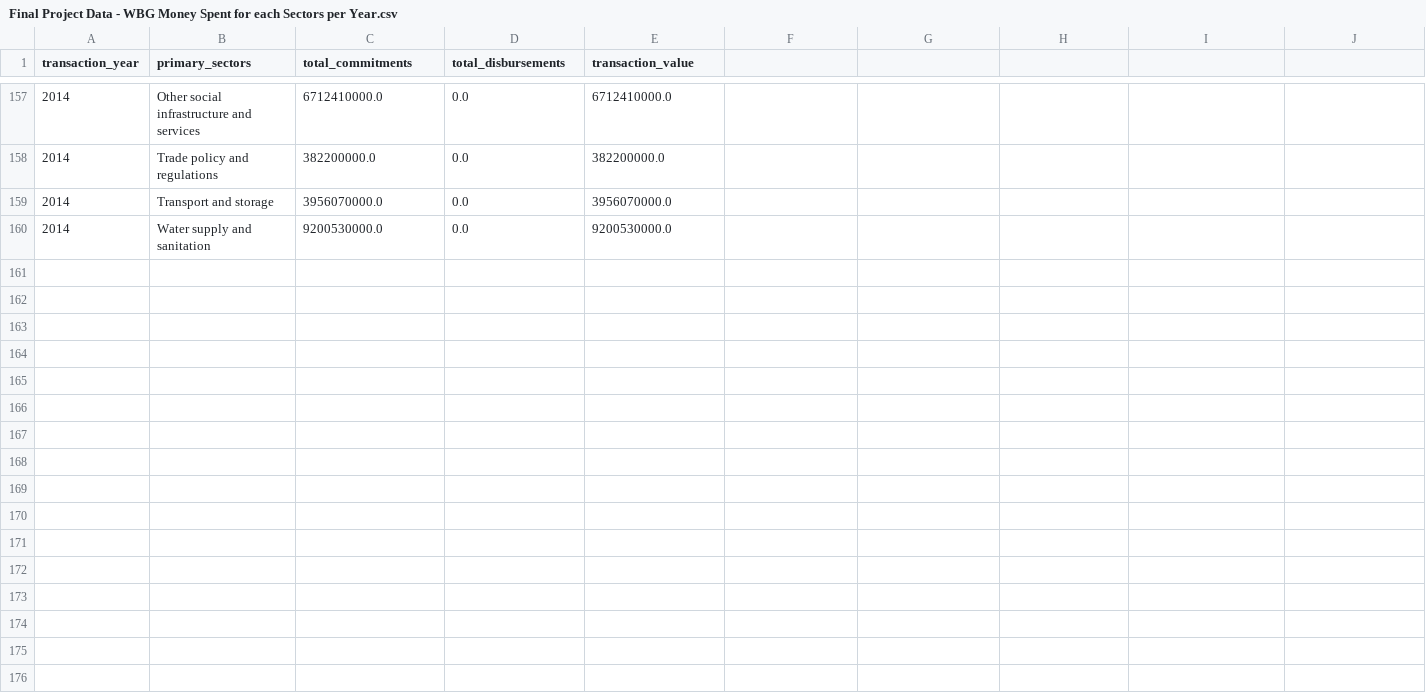
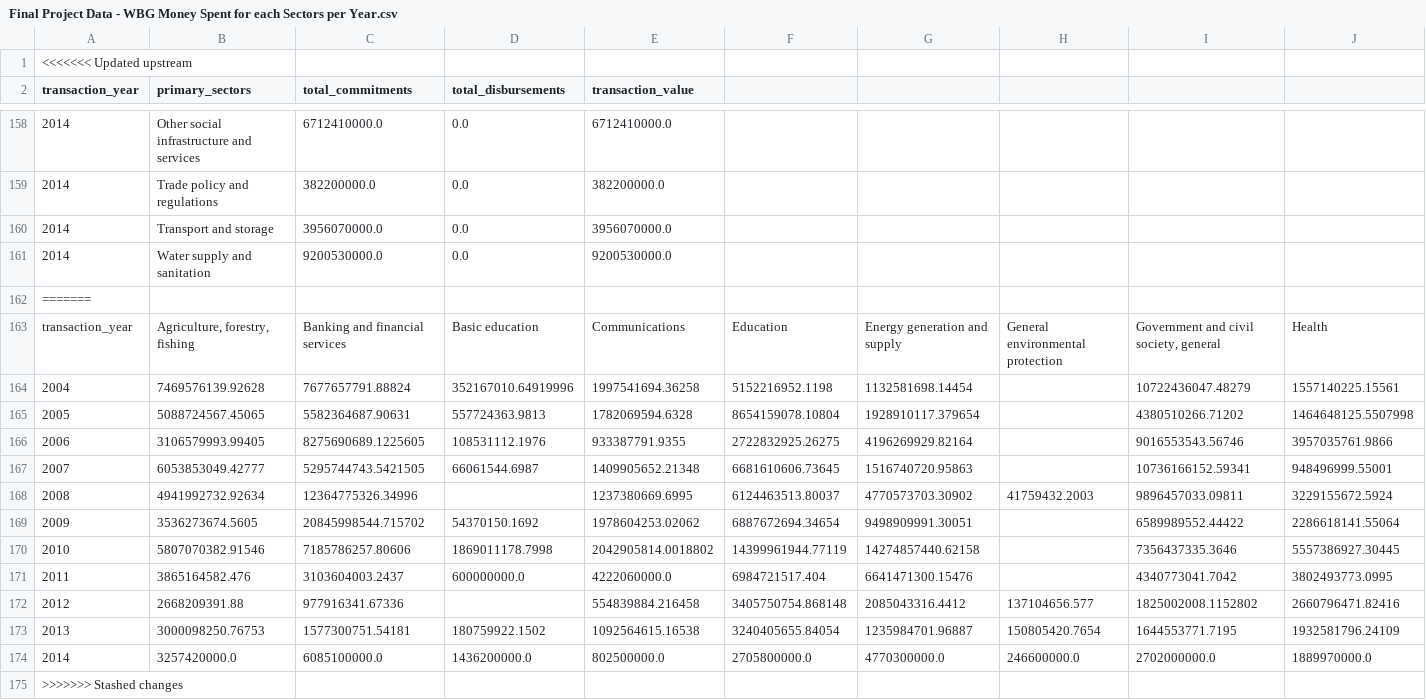
Before and after one commit to hramsai/CAPP30239_FA22, a CSV file: Final Project/Final Project Data - WBG Money Spent for each Sectors per Year.csv, drawn as a sheet; only a part is shown, gaps mark what is left out; rows hold the shown columns only; the diff names each change by its address in the sheet, - before the commit and + after, or states it on an @@ line.

Commit message:
Final Project!

```diff
--- a/Final Project/Final Project Data - WBG Money Spent for each Sectors per Year.csv
+++ b/Final Project/Final Project Data - WBG Money Spent for each Sectors per Year.csv
+row 1: <<<<<<< Updated upstream
+row 162: =======
+row 163: transaction_year | Agriculture, forestry, fishing | Banking and financial services | Basic education | Communications | Education | Energy generation and supply | General environmental protection | Government and civil society, general | Health
+row 164: 2004 | 7469576139.92628 | 7677657791.88824 | 352167010.64919996 | 1997541694.36258 | 5152216952.1198 | 1132581698.14454 |  | 10722436047.48279 | 1557140225.15561
+row 165: 2005 | 5088724567.45065 | 5582364687.90631 | 557724363.9813 | 1782069594.6328 | 8654159078.10804 | 1928910117.379654 |  | 4380510266.71202 | 1464648125.5507998
+row 166: 2006 | 3106579993.99405 | 8275690689.1225605 | 108531112.1976 | 933387791.9355 | 2722832925.26275 | 4196269929.82164 |  | 9016553543.56746 | 3957035761.9866
+row 167: 2007 | 6053853049.42777 | 5295744743.5421505 | 66061544.6987 | 1409905652.21348 | 6681610606.73645 | 1516740720.95863 |  | 10736166152.59341 | 948496999.55001
+row 168: 2008 | 4941992732.92634 | 12364775326.34996 |  | 1237380669.6995 | 6124463513.80037 | 4770573703.30902 | 41759432.2003 | 9896457033.09811 | 3229155672.5924
+row 169: 2009 | 3536273674.5605 | 20845998544.715702 | 54370150.1692 | 1978604253.02062 | 6887672694.34654 | 9498909991.30051 |  | 6589989552.44422 | 2286618141.55064
+row 170: 2010 | 5807070382.91546 | 7185786257.80606 | 1869011178.7998 | 2042905814.0018802 | 14399961944.77119 | 14274857440.62158 |  | 7356437335.3646 | 5557386927.30445
+row 171: 2011 | 3865164582.476 | 3103604003.2437 | 600000000.0 | 4222060000.0 | 6984721517.404 | 6641471300.15476 |  | 4340773041.7042 | 3802493773.0995
+row 172: 2012 | 2668209391.88 | 977916341.67336 |  | 554839884.216458 | 3405750754.868148 | 2085043316.4412 | 137104656.577 | 1825002008.1152802 | 2660796471.82416
+row 173: 2013 | 3000098250.76753 | 1577300751.54181 | 180759922.1502 | 1092564615.16538 | 3240405655.84054 | 1235984701.96887 | 150805420.7654 | 1644553771.7195 | 1932581796.24109
+row 174: 2014 | 3257420000.0 | 6085100000.0 | 1436200000.0 | 802500000.0 | 2705800000.0 | 4770300000.0 | 246600000.0 | 2702000000.0 | 1889970000.0
+row 175: >>>>>>> Stashed changes
```
Also changed, not shown: 4 other files.
